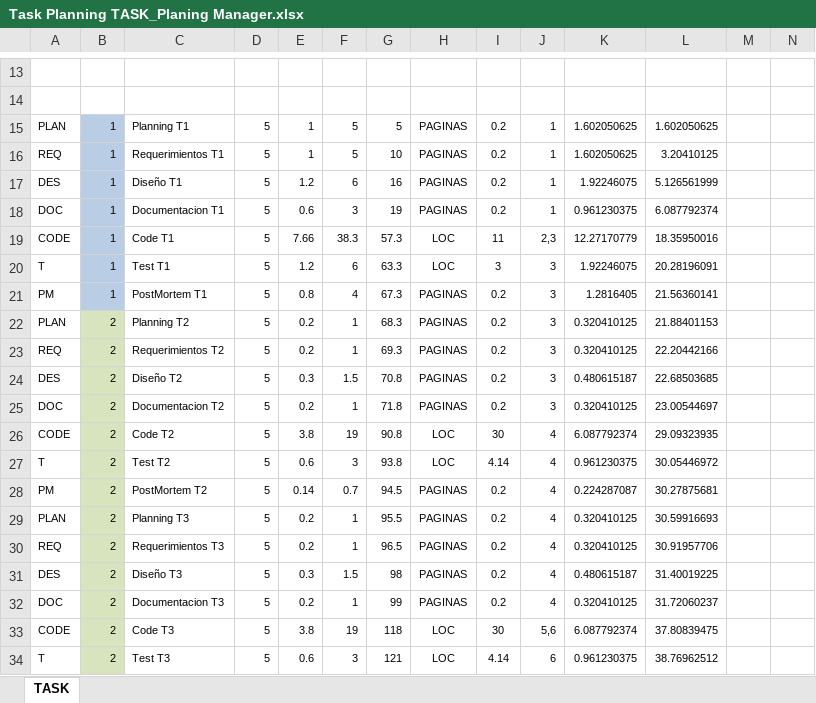
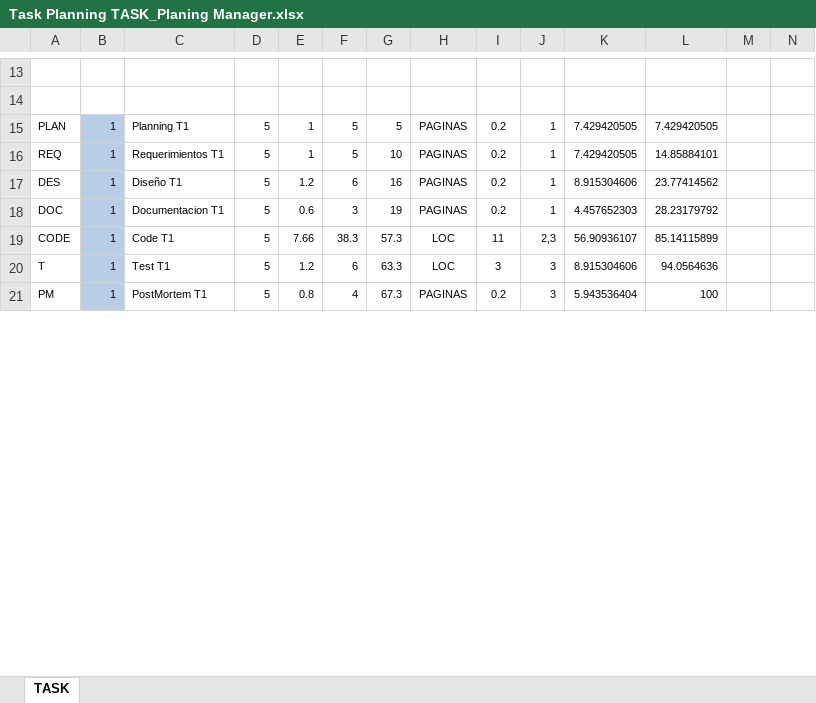
Before and after one commit to virtoja13/TSP, an Excel workbook: tspi/src/resources/notebook/04. Task and Schedule Plans and Actuals/Planing_Manager/Task Planning TASK_Planing Manager.xlsx, sheet TASK, drawn as a sheet; only a part is shown, gaps mark what is left out; values as stored, in another font and other column widths than the file's, no borders; removed rows and columns are numbered as before the commit, all else as after; rows hold the shown columns only; the diff covers the shown part only; the diff names each change by its address in the sheet, - before the commit and + after, or states it on an @@ line.

Commit message:
Se actualiza documentación de TSP de Gabriel Castillo

```diff
--- a/tspi/src/resources/notebook/04. Task and Schedule Plans and Actuals/Planing_Manager/Task Planning TASK_Planing Manager.xlsx (sheet TASK)
+++ b/tspi/src/resources/notebook/04. Task and Schedule Plans and Actuals/Planing_Manager/Task Planning TASK_Planing Manager.xlsx (sheet TASK)
-K15:K16: 1.602050625
+K15:K16: 7.429420505
-L15: 1.602050625
+L15: 7.429420505
-L16: 3.20410125
+L16: 14.85884101
-K17: 1.92246075
+K17: 8.915304606
-L17: 5.126561999
+L17: 23.77414562
-K18: 0.961230375
+K18: 4.457652303
-L18: 6.087792374
+L18: 28.23179792
-K19: 12.27170779
+K19: 56.90936107
-L19: 18.35950016
+L19: 85.14115899
-K20: 1.92246075
+K20: 8.915304606
-L20: 20.28196091
+L20: 94.0564636
-K21: 1.2816405
+K21: 5.943536404
-L21: 21.56360141
+L21: 100
-row 22: PLAN | 2 | Planning T2 | 5 | 0.2 | 1 | 68.3 | PAGINAS | 0.2 | 3 | 0.320410125 | 21.88401153
-row 23: REQ | 2 | Requerimientos T2 | 5 | 0.2 | 1 | 69.3 | PAGINAS | 0.2 | 3 | 0.320410125 | 22.20442166
-row 24: DES | 2 | Diseño T2 | 5 | 0.3 | 1.5 | 70.8 | PAGINAS | 0.2 | 3 | 0.480615187 | 22.68503685
-row 25: DOC | 2 | Documentacion T2 | 5 | 0.2 | 1 | 71.8 | PAGINAS | 0.2 | 3 | 0.320410125 | 23.00544697
-row 26: CODE | 2 | Code T2 | 5 | 3.8 | 19 | 90.8 | LOC | 30 | 4 | 6.087792374 | 29.09323935
-row 27: T | 2 | Test T2 | 5 | 0.6 | 3 | 93.8 | LOC | 4.14 | 4 | 0.961230375 | 30.05446972
-row 28: PM | 2 | PostMortem T2 | 5 | 0.14 | 0.7 | 94.5 | PAGINAS | 0.2 | 4 | 0.224287087 | 30.27875681
-row 29: PLAN | 2 | Planning T3 | 5 | 0.2 | 1 | 95.5 | PAGINAS | 0.2 | 4 | 0.320410125 | 30.59916693
-row 30: REQ | 2 | Requerimientos T3 | 5 | 0.2 | 1 | 96.5 | PAGINAS | 0.2 | 4 | 0.320410125 | 30.91957706
-row 31: DES | 2 | Diseño T3 | 5 | 0.3 | 1.5 | 98 | PAGINAS | 0.2 | 4 | 0.480615187 | 31.40019225
-row 32: DOC | 2 | Documentacion T3 | 5 | 0.2 | 1 | 99 | PAGINAS | 0.2 | 4 | 0.320410125 | 31.72060237
-row 33: CODE | 2 | Code T3 | 5 | 3.8 | 19 | 118 | LOC | 30 | 5,6 | 6.087792374 | 37.80839475
-row 34: T | 2 | Test T3 | 5 | 0.6 | 3 | 121 | LOC | 4.14 | 6 | 0.961230375 | 38.76962512
```
Also changed, not shown: 1 added row and 51 removed rows elsewhere in this sheet, tspi/src/resources/notebook/04. Task and Schedule Plans and Actuals/Planing_Manager/Schedule Planning SCHEDULE_Planing Manager.xlsx, 2 other files.
